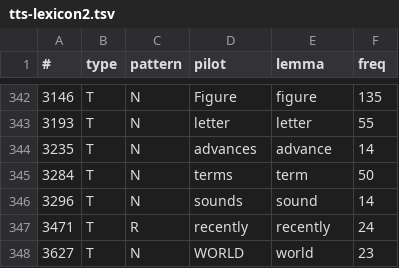
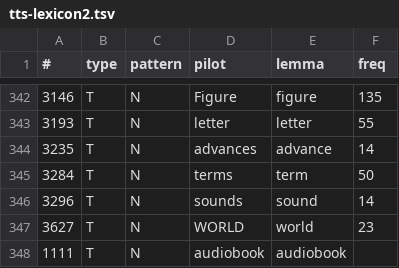
Before and after one commit to macairececile/terminology_project, a TSV file: tts-lexicon2.tsv, drawn as a sheet; only a part is shown, gaps mark what is left out.

```diff
--- a/tts-lexicon2.tsv
+++ b/tts-lexicon2.tsv
@@ -346,3 +346,3 @@
 3296	T	N	sounds	sound	14
-3471	T	R	recently	recently	24
 3627	T	N	WORLD	world	23
+1111	T	N	audiobook	audiobook	
```
Also changed, not shown: 5 other files.
